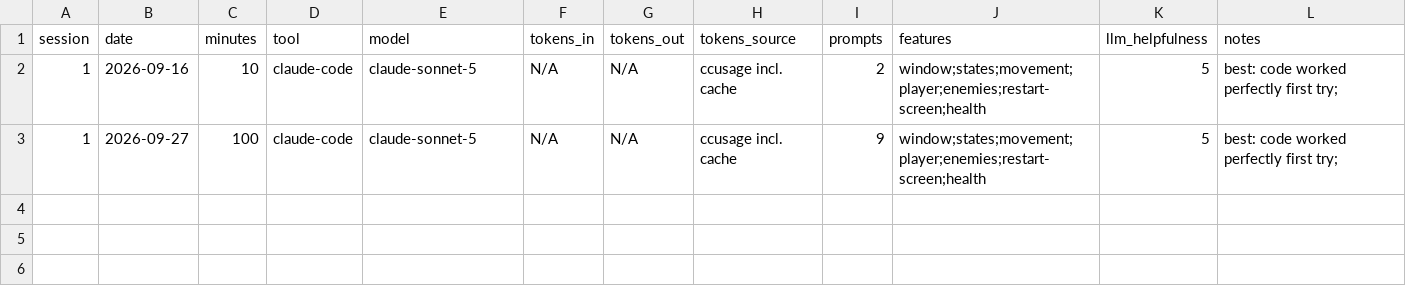
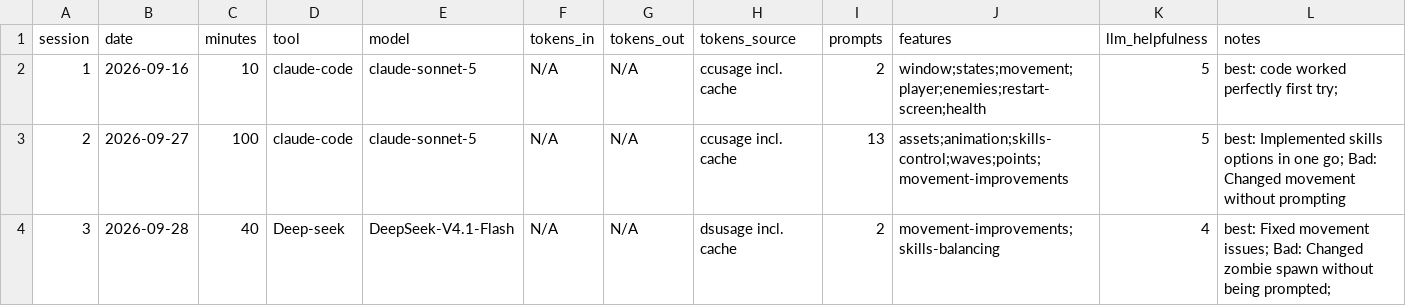
Before and after one commit to MarkChaitra17/Game-Development-Game-Jam, a CSV file: jam-log.csv, drawn as a sheet.

```diff
--- a/jam-log.csv
+++ b/jam-log.csv
@@ -2,2 +2,3 @@ session,date,minutes,tool,model,tokens_in,tokens_out,tokens_source,prompts,featu
 1,2026-09-16,10,claude-code,claude-sonnet-5,N/A,N/A,ccusage incl. cache,2,window;states;movement;player;enemies;restart-screen;health,5,"best: code worked perfectly first try;"
-1,2026-09-27,100,claude-code,claude-sonnet-5,N/A,N/A,ccusage incl. cache,9,window;states;movement;player;enemies;restart-screen;health,5,"best: code worked perfectly first try;"
+2,2026-09-27,100,claude-code,claude-sonnet-5,N/A,N/A,ccusage incl. cache,13,assets;animation;skills-control;waves;points;movement-improvements,5,"best: Implemented skills options in one go; Bad: Changed movement without prompting"
+3,2026-09-28,40,Deep-seek, DeepSeek-V4.1-Flash,N/A,N/A,dsusage incl. cache,2,movement-improvements;skills-balancing,4,"best: Fixed movement issues; Bad: Changed zombie spawn without being prompted;"
```
Also changed, not shown: 3 other files.
